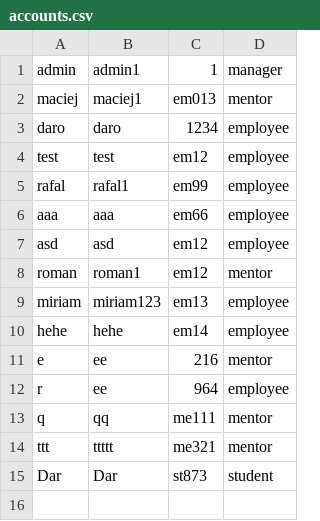
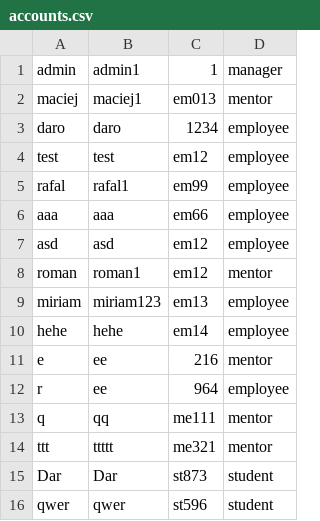
Before and after one commit to CodecoolKRK20173/ccms-daro-radian-rom, a CSV file: src/main/resources/accounts.csv, drawn as a sheet; the diff names each change by its address in the sheet, - before the commit and + after, or states it on an @@ line.

```diff
--- a/src/main/resources/accounts.csv
+++ b/src/main/resources/accounts.csv
+row 16: qwer | qwer | st596 | student
```
Also changed, not shown: src/main/resources/StudentsCSV.CSV.
